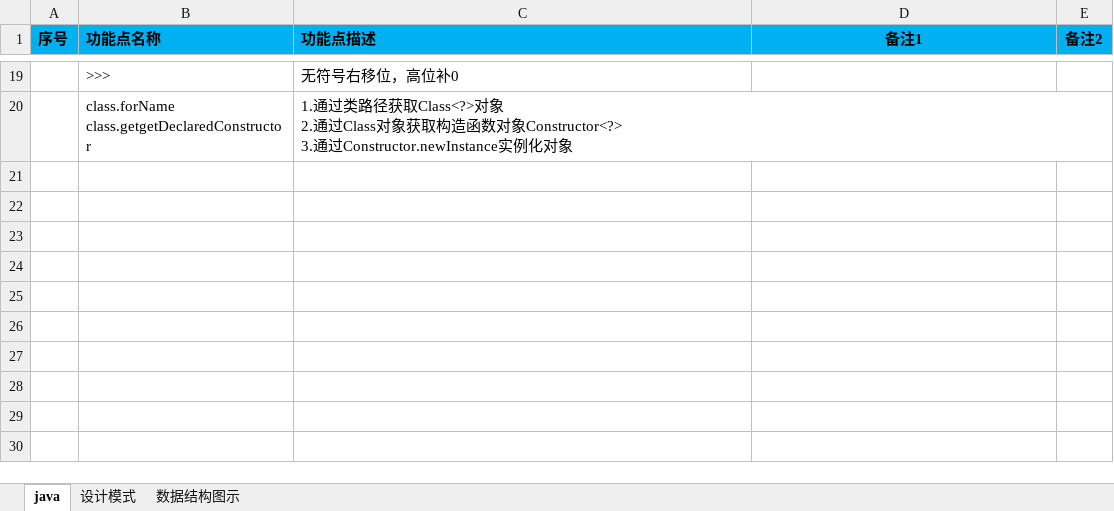
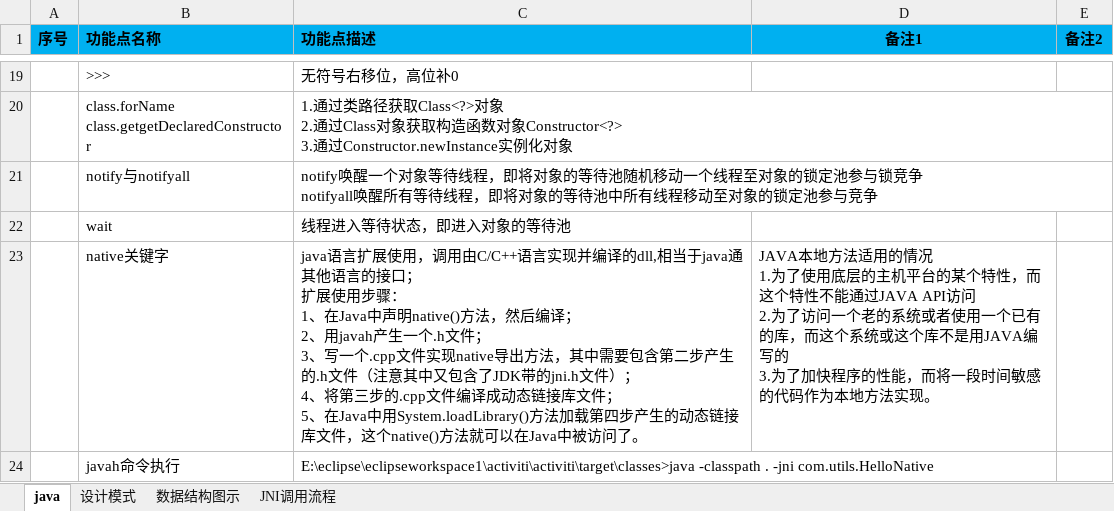
Before and after one commit to shangpengyang/technical-information, an Excel workbook: java/javaNote.xlsx, sheet java, drawn as a sheet; only a part is shown, gaps mark what is left out; values as stored, in another font and other column widths than the file's, no borders; ↵ is a line break in a cell; the diff names each change by its address in the sheet, - before the commit and + after, or states it on an @@ line.

Commit message:
java更新

```diff
--- a/java/javaNote.xlsx (sheet java)
+++ b/java/javaNote.xlsx (sheet java)
+sheet tab: JNI调用流程
+row 21:  | notify与notifyall | notify唤醒一个对象等待线程，即将对象的等待池随机移动一个线程至对象的锁定池参与锁竞争 ↵ notifyall唤醒所有等待线程，即将对象的等待池中所有线程移动至对象的锁定池参与竞争
+row 22:  | wait | 线程进入等待状态，即进入对象的等待池
+row 23:  | native关键字 | java语言扩展使用，调用由C/C++语言实现并编译的dll,相当于java通其他语言的接口； ↵ 扩展使用步骤： ↵ 1、在Java中声明native()方法，然后编译； ↵ 2、用javah产生一个.h文件； ↵ 3、写一个.cpp文件实现native导出方法，其中需要包含第二步产生的.h文件（注意其中又包含了JDK带的jni.h文件）； ↵ 4、将第三步的.cpp文件编译成动态链接库文件； ↵ 5、在Java中用System.loadLibrary()方法加载第四步产生的动态链接库文件，这个native()方法就可以在Java中被访问了。 | JAVA本地方法适用的情况 ↵ 1.为了使用底层的主机平台的某个特性，而这个特性不能通过JAVA API访问 ↵ 2.为了访问一个老的系统或者使用一个已有的库，而这个系统或这个库不是用JAVA编写的 ↵ 3.为了加快程序的性能，而将一段时间敏感的代码作为本地方法实现。
+row 24:  | javah命令执行 | E:\eclipse\eclipseworkspace1\activiti\activiti\target\classes>java -classpath . -jni com.utils.HelloNative
```
Also changed, not shown: charts or pictures.
